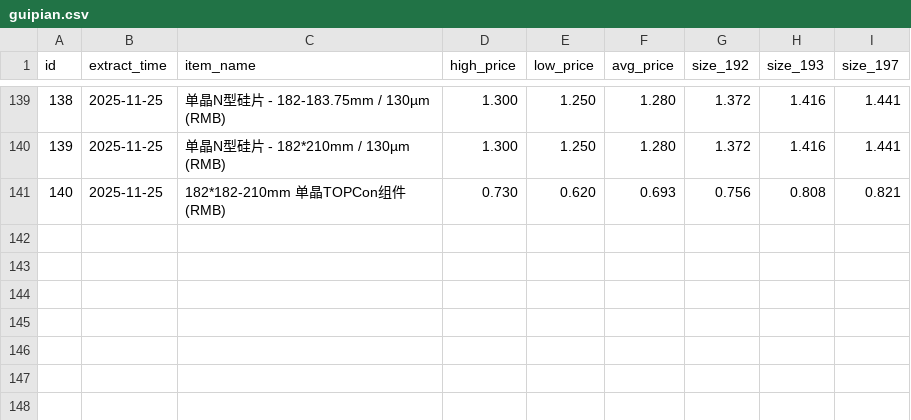
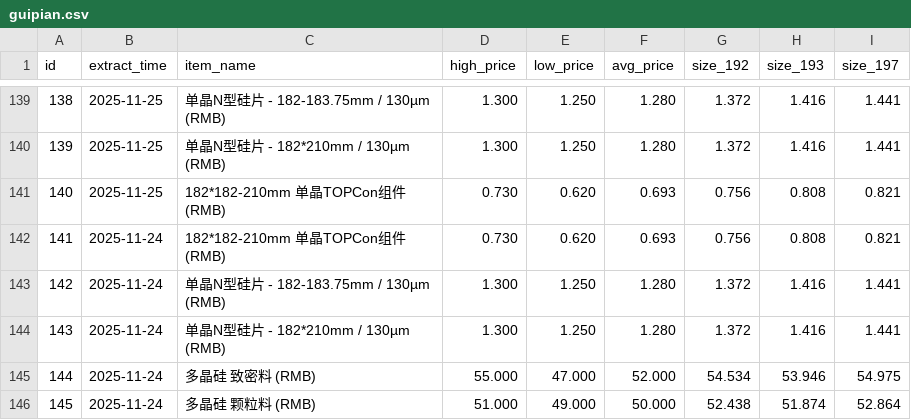
Before and after one commit to nidenuoyan/nidenuoyan.github.io, a CSV file: downloads/guipian.csv, drawn as a sheet; only a part is shown, gaps mark what is left out; the diff names each change by its address in the sheet, - before the commit and + after, or states it on an @@ line.

```diff
--- a/downloads/guipian.csv
+++ b/downloads/guipian.csv
+row 142: 141 | 2025-11-24 | 182*182-210mm 单晶TOPCon组件 (RMB) | 0.730 | 0.620 | 0.693 | 0.756 | 0.808 | 0.821
+row 143: 142 | 2025-11-24 | 单晶N型硅片 - 182-183.75mm / 130µm (RMB) | 1.300 | 1.250 | 1.280 | 1.372 | 1.416 | 1.441
+row 144: 143 | 2025-11-24 | 单晶N型硅片 - 182*210mm / 130µm (RMB) | 1.300 | 1.250 | 1.280 | 1.372 | 1.416 | 1.441
+row 145: 144 | 2025-11-24 | 多晶硅 致密料 (RMB) | 55.000 | 47.000 | 52.000 | 54.534 | 53.946 | 54.975
+row 146: 145 | 2025-11-24 | 多晶硅 颗粒料 (RMB) | 51.000 | 49.000 | 50.000 | 52.438 | 51.874 | 52.864
```
Also changed, not shown: 10 other files.
